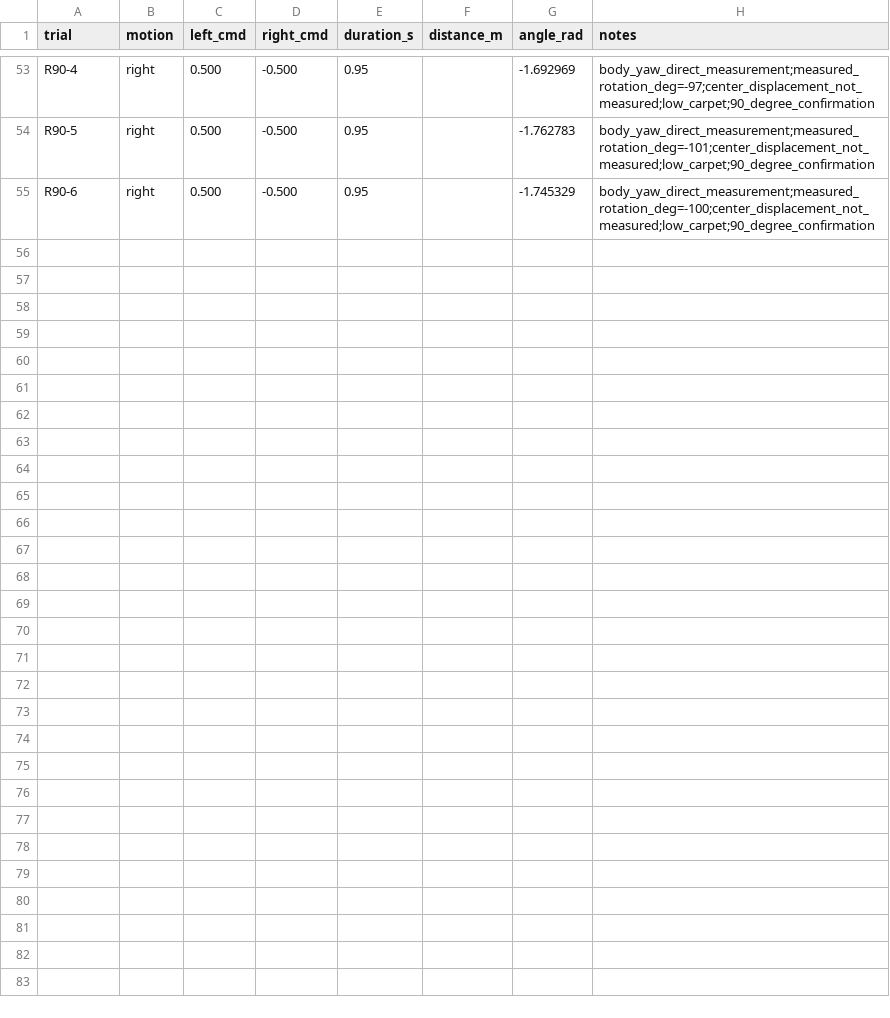
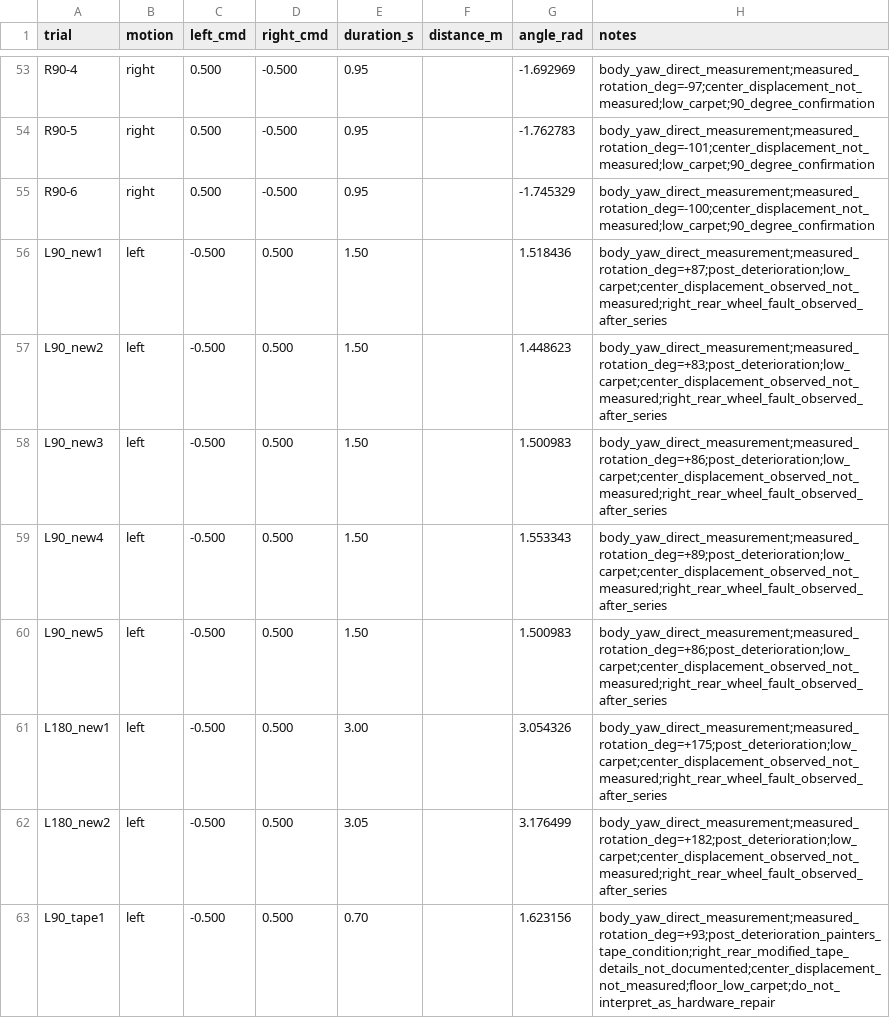
Before and after one commit to RuiZhangg/rubikpi_ros2, a CSV file: robot_control/calibration/trials.csv, drawn as a sheet; only a part is shown, gaps mark what is left out; the diff covers the shown part only.

```diff
--- a/robot_control/calibration/trials.csv
+++ b/robot_control/calibration/trials.csv
@@ -55 +55,9 @@ R90-5,right,0.500,-0.500,0.95,,-1.762783,body_yaw_direct_measurement;measured_ro
 R90-6,right,0.500,-0.500,0.95,,-1.745329,body_yaw_direct_measurement;measured_rotation_deg=-100;center_displacement_not_measured;low_carpet;90_degree_confirmation
+L90_new1,left,-0.500,0.500,1.50,,1.518436,body_yaw_direct_measurement;measured_rotation_deg=+87;post_deterioration;low_carpet;center_displacement_observed_not_measured;right_rear_wheel_fault_observed_after_series
+L90_new2,left,-0.500,0.500,1.50,,1.448623,body_yaw_direct_measurement;measured_rotation_deg=+83;post_deterioration;low_carpet;center_displacement_observed_not_measured;right_rear_wheel_fault_observed_after_series
+L90_new3,left,-0.500,0.500,1.50,,1.500983,body_yaw_direct_measurement;measured_rotation_deg=+86;post_deterioration;low_carpet;center_displacement_observed_not_measured;right_rear_wheel_fault_observed_after_series
+L90_new4,left,-0.500,0.500,1.50,,1.553343,body_yaw_direct_measurement;measured_rotation_deg=+89;post_deterioration;low_carpet;center_displacement_observed_not_measured;right_rear_wheel_fault_observed_after_series
+L90_new5,left,-0.500,0.500,1.50,,1.500983,body_yaw_direct_measurement;measured_rotation_deg=+86;post_deterioration;low_carpet;center_displacement_observed_not_measured;right_rear_wheel_fault_observed_after_series
+L180_new1,left,-0.500,0.500,3.00,,3.054326,body_yaw_direct_measurement;measured_rotation_deg=+175;post_deterioration;low_carpet;center_displacement_observed_not_measured;right_rear_wheel_fault_observed_after_series
+L180_new2,left,-0.500,0.500,3.05,,3.176499,body_yaw_direct_measurement;measured_rotation_deg=+182;post_deterioration;low_carpet;center_displacement_observed_not_measured;right_rear_wheel_fault_observed_after_series
+L90_tape1,left,-0.500,0.500,0.70,,1.623156,body_yaw_direct_measurement;measured_rotation_deg=+93;post_deterioration_painters_tape_condition;right_rear_modified_tape_details_not_documented;center_displacement_not_measured;floor_low_carpet;do_not_interpret_as_hardware_repair
```
Also changed, not shown: 7 added rows elsewhere in this file, 10 other files.
